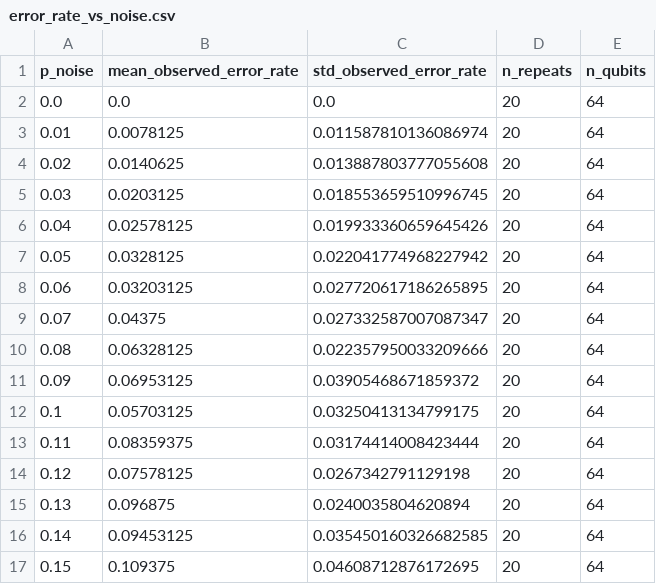
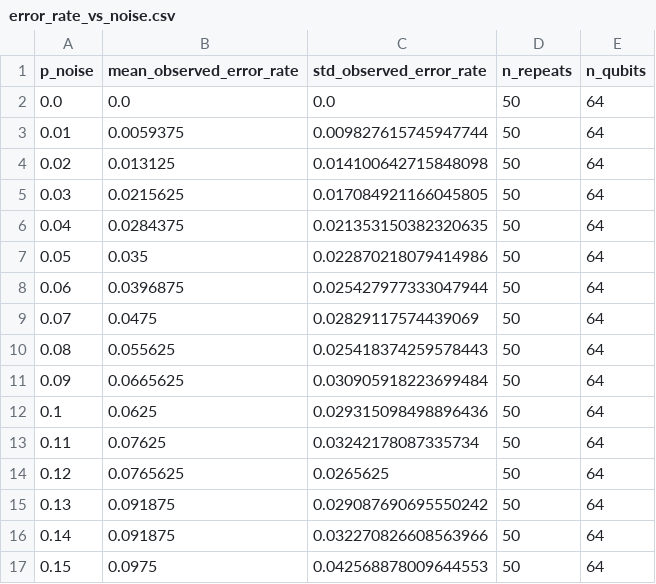
Before and after one commit to Naman-Vasudev/QKD, a CSV file: results/error_rate_vs_noise.csv, drawn as a sheet.

Commit message:
fix: update README math, audit 50-repeat benchmark, add basis-aware attack analysis, and CI workflow

```diff
--- a/results/error_rate_vs_noise.csv
+++ b/results/error_rate_vs_noise.csv
@@ -1,17 +1,17 @@
 p_noise,mean_observed_error_rate,std_observed_error_rate,n_repeats,n_qubits
-0.0,0.0,0.0,20,64
-0.01,0.0078125,0.011587810136086974,20,64
-0.02,0.0140625,0.013887803777055608,20,64
-0.03,0.0203125,0.018553659510996745,20,64
-0.04,0.02578125,0.019933360659645426,20,64
-0.05,0.0328125,0.022041774968227942,20,64
-0.06,0.03203125,0.027720617186265895,20,64
-0.07,0.04375,0.027332587007087347,20,64
-0.08,0.06328125,0.022357950033209666,20,64
-0.09,0.06953125,0.03905468671859372,20,64
-0.1,0.05703125,0.03250413134799175,20,64
-0.11,0.08359375,0.03174414008423444,20,64
-0.12,0.07578125,0.0267342791129198,20,64
-0.13,0.096875,0.0240035804620894,20,64
-0.14,0.09453125,0.035450160326682585,20,64
-0.15,0.109375,0.04608712876172695,20,64
+0.0,0.0,0.0,50,64
+0.01,0.0059375,0.009827615745947744,50,64
+0.02,0.013125,0.014100642715848098,50,64
+0.03,0.0215625,0.017084921166045805,50,64
+0.04,0.0284375,0.021353150382320635,50,64
+0.05,0.035,0.022870218079414986,50,64
+0.06,0.0396875,0.025427977333047944,50,64
+0.07,0.0475,0.02829117574439069,50,64
+0.08,0.055625,0.025418374259578443,50,64
+0.09,0.0665625,0.030905918223699484,50,64
+0.1,0.0625,0.029315098498896436,50,64
+0.11,0.07625,0.03242178087335734,50,64
+0.12,0.0765625,0.0265625,50,64
+0.13,0.091875,0.029087690695550242,50,64
+0.14,0.091875,0.032270826608563966,50,64
+0.15,0.0975,0.042568878009644553,50,64
```
Also changed, not shown: results/detection_vs_attack_strength.csv, results/detection_vs_n.csv, 14 other files.
